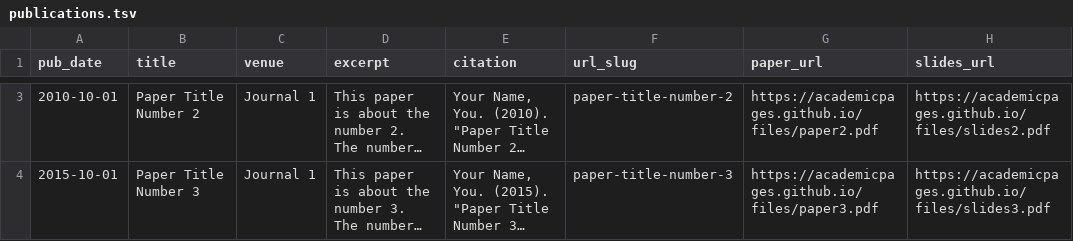
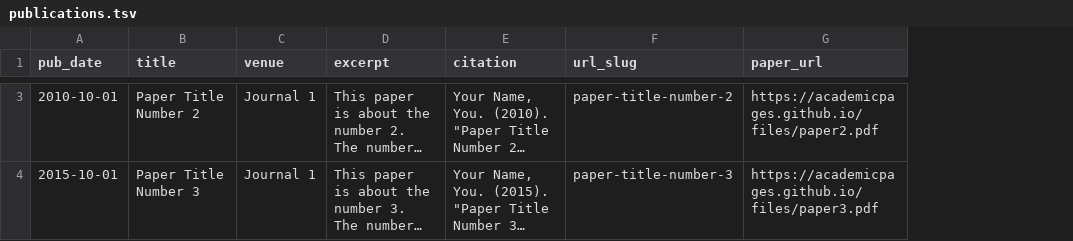
Before and after one commit to claralucie/claralucie.github.io, a TSV file: markdown_generator/publications.tsv, drawn as a sheet; only a part is shown, gaps mark what is left out; long unchanged cells end in …; removed rows and columns are numbered as before the commit, all else as after; the diff covers the shown part only; the diff names each change by its address in the sheet, - before the commit and + after, or states it on an @@ line.

```diff
--- a/markdown_generator/publications.tsv
+++ b/markdown_generator/publications.tsv
-column H (slides_url), rows 3-4: https://academicpages.github.io/files/slides2.pdf | https://academicpages.github.io/files/slides3.pdf
```
Also changed, not shown: 1 added row and 1 removed row elsewhere in this file.
